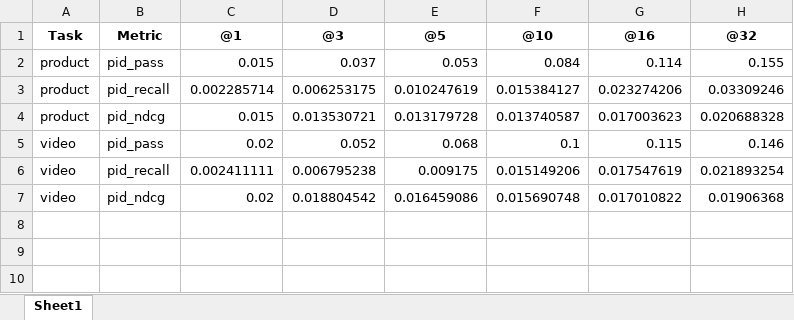
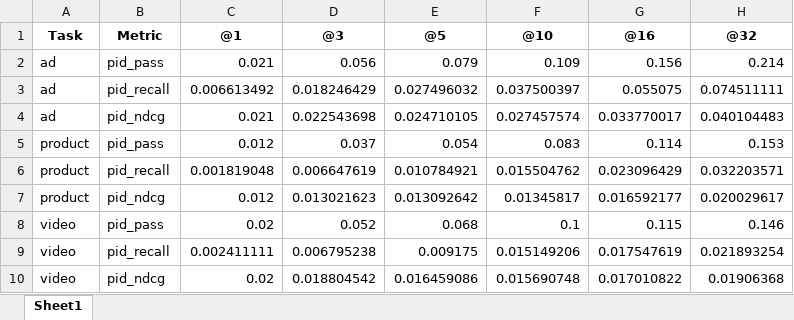
Before and after one commit to bamboopandas/OpenOnerec, an Excel workbook: eval_results_pid.xlsx, sheet Sheet1, drawn as a sheet; values as stored, in another font and other column widths than the file's, no borders; removed rows and columns are numbered as before the commit, all else as after; the diff names each change by its address in the sheet, - before the commit and + after, or states it on an @@ line.

```diff
--- a/eval_results_pid.xlsx (sheet Sheet1)
+++ b/eval_results_pid.xlsx (sheet Sheet1)
+row 2: ad | pid_pass | 0.021 | 0.056 | 0.079 | 0.109 | 0.156 | 0.214
+row 3: ad | pid_recall | 0.006613492 | 0.018246429 | 0.027496032 | 0.037500397 | 0.055075 | 0.074511111
+row 4: ad | pid_ndcg | 0.021 | 0.022543698 | 0.024710105 | 0.027457574 | 0.033770017 | 0.040104483
-C5 (@1): 0.015
+C5 (@1): 0.012
-E5 (@5): 0.053
+E5 (@5): 0.054
-F5 (@10): 0.084
+F5 (@10): 0.083
-H5 (@32): 0.155
+H5 (@32): 0.153
-row 3: product | pid_recall | 0.002285714 | 0.006253175 | 0.010247619 | 0.015384127 | 0.023274206 | 0.03309246
-row 4: product | pid_ndcg | 0.015 | 0.013530721 | 0.013179728 | 0.013740587 | 0.017003623 | 0.020688328
+row 6: product | pid_recall | 0.001819048 | 0.006647619 | 0.010784921 | 0.015504762 | 0.023096429 | 0.032203571
+row 7: product | pid_ndcg | 0.012 | 0.013021623 | 0.013092642 | 0.01345817 | 0.016592177 | 0.020029617
```
Also changed, not shown: 3 other files.
